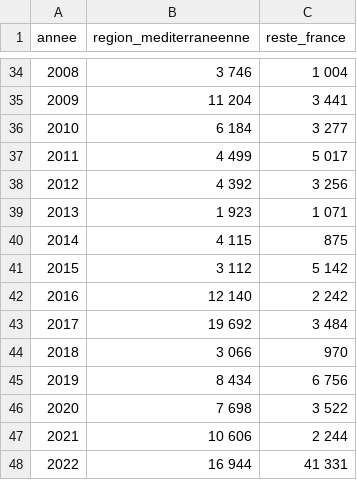
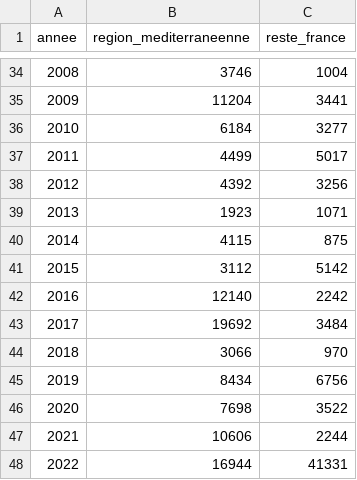
Before and after one commit to Thi-Jade/project_forest.github.io, a CSV file: feu_forets.csv, drawn as a sheet; only a part is shown, gaps mark what is left out; the diff covers the shown part only.

Commit message:
fire

```diff
--- a/feu_forets.csv
+++ b/feu_forets.csv
@@ -34,15 +34,15 @@ annee;region_mediterraneenne;reste_france
-2008;3 746;1 004
-2009;11 204;3 441
-2010;6 184;3 277
-2011;4 499;5 017
-2012;4 392;3 256
-2013;1 923;1 071
-2014;4 115;875
-2015;3 112;5 142
-2016;12 140;2 242
-2017;19 692;3 484
-2018;3 066;970
-2019;8 434;6 756
-2020;7 698;3 522
-2021;10 606;2 244
-2022;16 944;41 331
+2008;3746;1004
+2009;11204;3441
+2010;6184;3277
+2011;4499;5017
+2012;4392;3256
+2013;1923;1071
+2014;4115;875
+2015;3112;5142
+2016;12140;2242
+2017;19692;3484
+2018;3066;970
+2019;8434;6756
+2020;7698;3522
+2021;10606;2244
+2022;16944;41331
```
Also changed, not shown: 63 edited cells elsewhere in this file.
